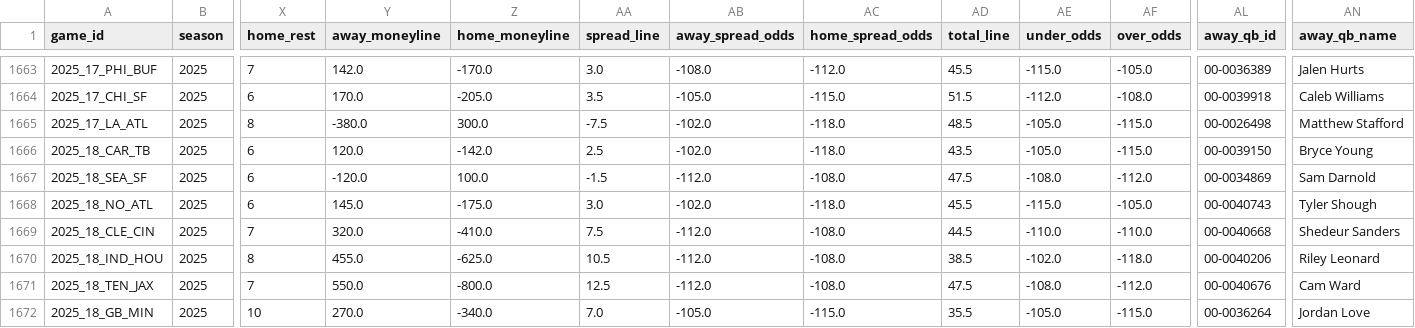
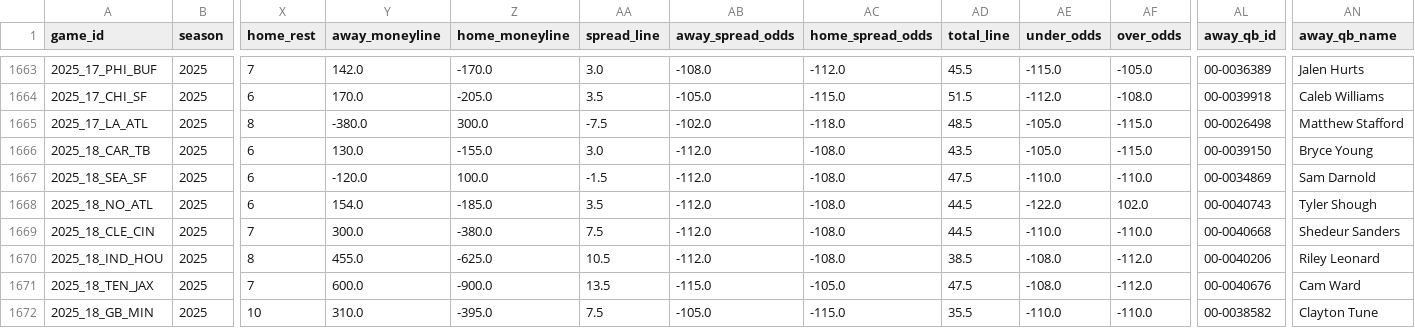
Before and after one commit to gmalbert/nfl-predictions, a CSV file: data_files/nfl_games_historical.csv, drawn as a sheet; only a part is shown, gaps mark what is left out; the diff covers the shown part only; the diff names each change by its address in the sheet, - before the commit and + after, or states it on an @@ line.

```diff
--- a/data_files/nfl_games_historical.csv
+++ b/data_files/nfl_games_historical.csv
-Y1666 (away_moneyline): 120.0
+Y1666 (away_moneyline): 130.0
-Z1666 (home_moneyline): -142.0
+Z1666 (home_moneyline): -155.0
-AA1666 (spread_line): 2.5
+AA1666 (spread_line): 3.0
-AB1666 (away_spread_odds): -102.0
+AB1666 (away_spread_odds): -112.0
-AC1666 (home_spread_odds): -118.0
+AC1666 (home_spread_odds): -108.0
-AE1667 (under_odds): -108.0
+AE1667 (under_odds): -110.0
-AF1667 (over_odds): -112.0
+AF1667 (over_odds): -110.0
-Y1668 (away_moneyline): 145.0
+Y1668 (away_moneyline): 154.0
-Z1668 (home_moneyline): -175.0
+Z1668 (home_moneyline): -185.0
-AA1668 (spread_line): 3.0
+AA1668 (spread_line): 3.5
-AB1668 (away_spread_odds): -102.0
+AB1668 (away_spread_odds): -112.0
-AC1668 (home_spread_odds): -118.0
+AC1668 (home_spread_odds): -108.0
-AD1668 (total_line): 45.5
+AD1668 (total_line): 44.5
-AE1668 (under_odds): -115.0
+AE1668 (under_odds): -122.0
-AF1668 (over_odds): -105.0
+AF1668 (over_odds): 102.0
-Y1669 (away_moneyline): 320.0
+Y1669 (away_moneyline): 300.0
-Z1669 (home_moneyline): -410.0
+Z1669 (home_moneyline): -380.0
-AE1670 (under_odds): -102.0
+AE1670 (under_odds): -108.0
-AF1670 (over_odds): -118.0
+AF1670 (over_odds): -112.0
-Y1671 (away_moneyline): 550.0
+Y1671 (away_moneyline): 600.0
-Z1671 (home_moneyline): -800.0
+Z1671 (home_moneyline): -900.0
-AA1671 (spread_line): 12.5
+AA1671 (spread_line): 13.5
-AB1671 (away_spread_odds): -112.0
+AB1671 (away_spread_odds): -115.0
-AC1671 (home_spread_odds): -108.0
+AC1671 (home_spread_odds): -105.0
-Y1672 (away_moneyline): 270.0
+Y1672 (away_moneyline): 310.0
-Z1672 (home_moneyline): -340.0
+Z1672 (home_moneyline): -395.0
-AA1672 (spread_line): 7.0
+AA1672 (spread_line): 7.5
-AE1672 (under_odds): -105.0
+AE1672 (under_odds): -110.0
-AF1672 (over_odds): -115.0
+AF1672 (over_odds): -110.0
-AL1672 (away_qb_id): 00-0036264
+AL1672 (away_qb_id): 00-0038582
-AN1672 (away_qb_name): Jordan Love
+AN1672 (away_qb_name): Clayton Tune
```
Also changed, not shown: 25 edited cells elsewhere in this file, data_files/model_feature_importances.csv, 2 other files.
